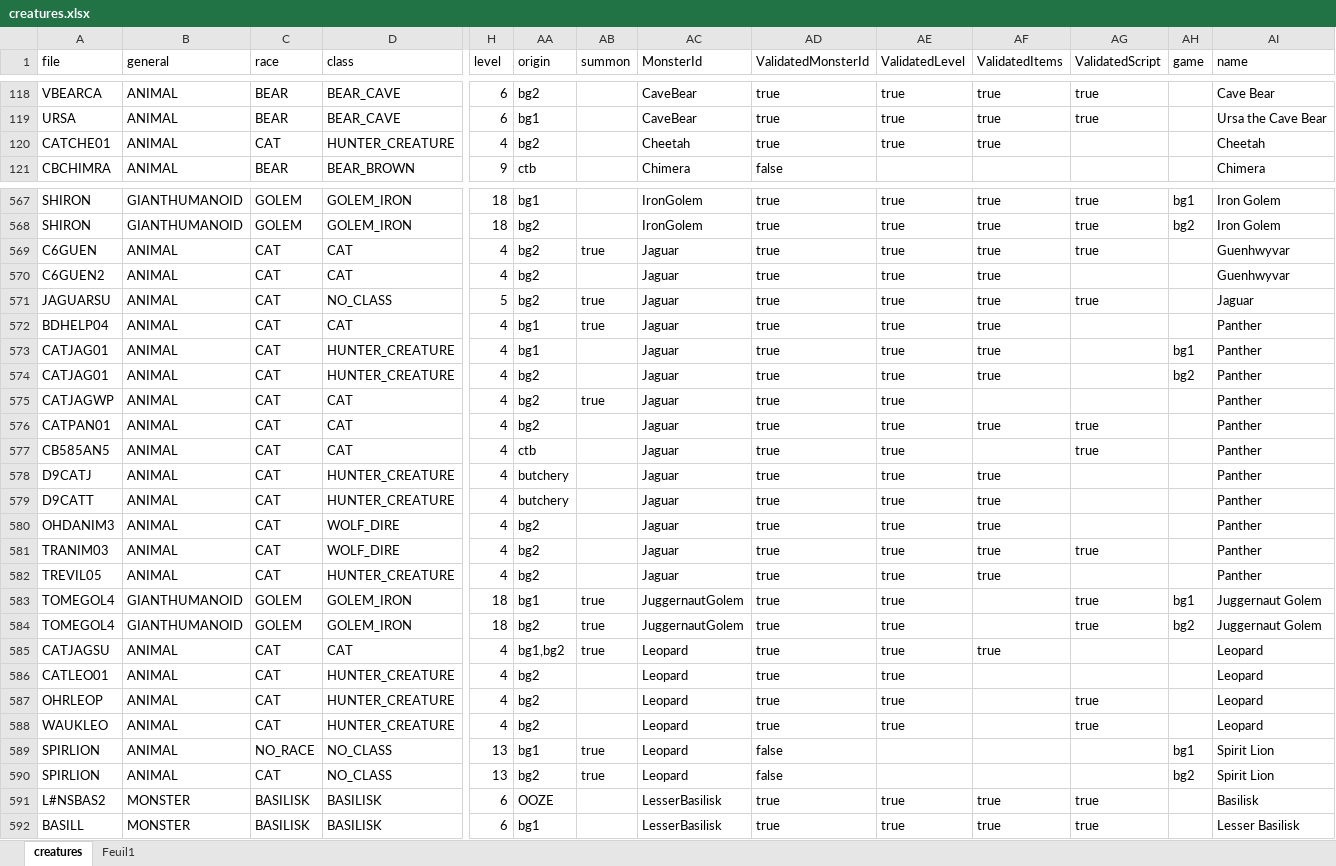
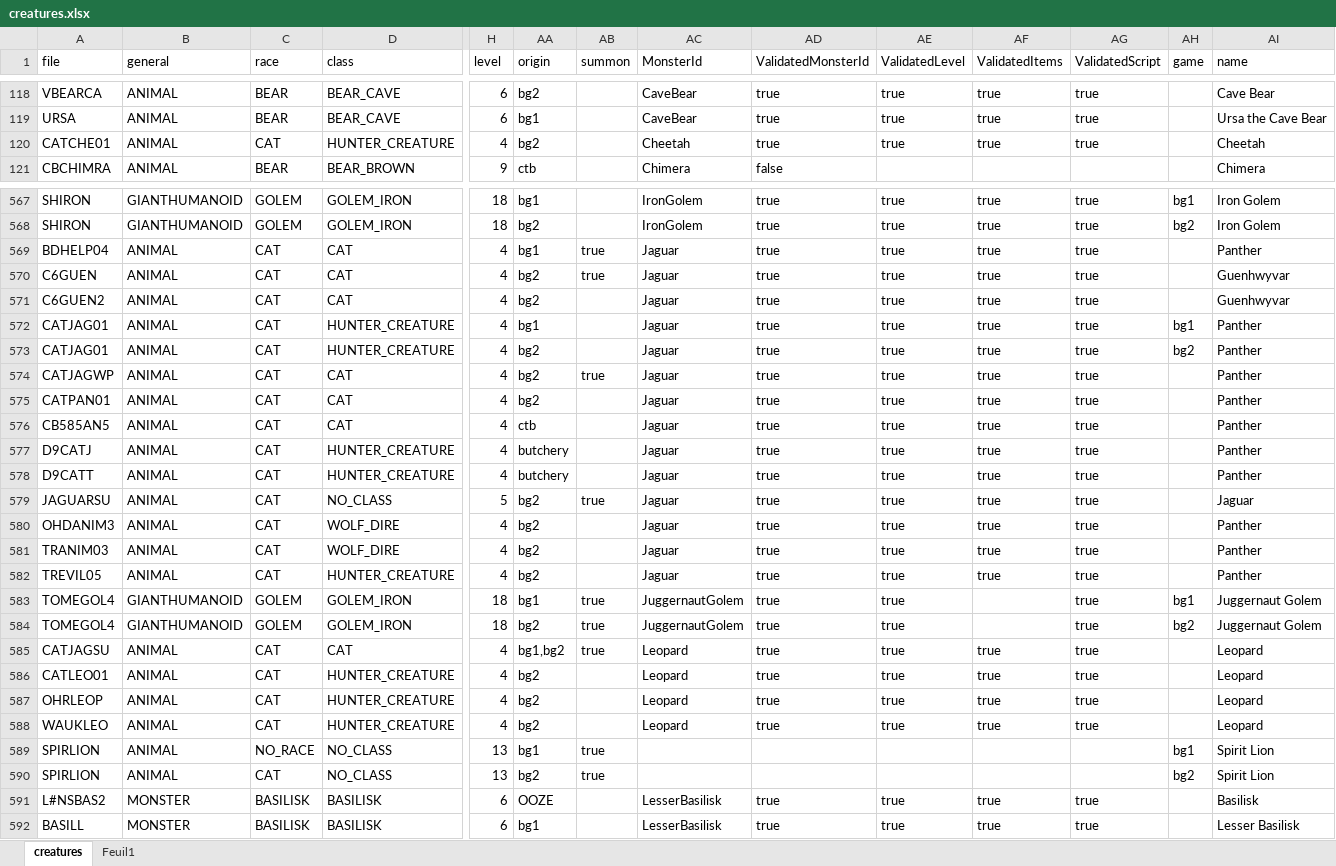
Before and after one commit to arnaudpourbaix/enhanced-creatures, an Excel workbook: assets/creatures.xlsx, sheet creatures, drawn as a sheet; only a part is shown, gaps mark what is left out; values as stored, in another font and other column widths than the file's, no borders; table styles not drawn; removed rows and columns are numbered as before the commit, all else as after; rows hold the shown columns only; the diff covers the shown part only; the diff names each change by its address in the sheet, - before the commit and + after, or states it on an @@ line.

```diff
--- a/assets/creatures.xlsx (sheet creatures)
+++ b/assets/creatures.xlsx (sheet creatures)
-AG120 (ValidatedScript): (empty)
+AG120 (ValidatedScript): true
+row 569: BDHELP04 | ANIMAL | CAT | CAT | 4 | bg1 | true | Jaguar | true | true | true | true |  | Panther
-AG571 (ValidatedScript): (empty)
+AG571 (ValidatedScript): true
+row 572: CATJAG01 | ANIMAL | CAT | HUNTER_CREATURE | 4 | bg1 |  | Jaguar | true | true | true | true | bg1 | Panther
+row 573: CATJAG01 | ANIMAL | CAT | HUNTER_CREATURE | 4 | bg2 |  | Jaguar | true | true | true | true | bg2 | Panther
+row 574: CATJAGWP | ANIMAL | CAT | CAT | 4 | bg2 | true | Jaguar | true | true | true | true |  | Panther
@@ row 576 moved to row 575: CATPAN01 @@
+row 576: CB585AN5 | ANIMAL | CAT | CAT | 4 | ctb |  | Jaguar | true | true | true | true |  | Panther
+row 577: D9CATJ | ANIMAL | CAT | HUNTER_CREATURE | 4 | butchery |  | Jaguar | true | true | true | true |  | Panther
+row 578: D9CATT | ANIMAL | CAT | HUNTER_CREATURE | 4 | butchery |  | Jaguar | true | true | true | true |  | Panther
-row 572: BDHELP04 | ANIMAL | CAT | CAT | 4 | bg1 | true | Jaguar | true | true | true |  |  | Panther
-row 573: CATJAG01 | ANIMAL | CAT | HUNTER_CREATURE | 4 | bg1 |  | Jaguar | true | true | true |  | bg1 | Panther
-row 574: CATJAG01 | ANIMAL | CAT | HUNTER_CREATURE | 4 | bg2 |  | Jaguar | true | true | true |  | bg2 | Panther
-row 575: CATJAGWP | ANIMAL | CAT | CAT | 4 | bg2 | true | Jaguar | true | true |  |  |  | Panther
-row 577: CB585AN5 | ANIMAL | CAT | CAT | 4 | ctb |  | Jaguar | true | true |  | true |  | Panther
-row 578: D9CATJ | ANIMAL | CAT | HUNTER_CREATURE | 4 | butchery |  | Jaguar | true | true | true |  |  | Panther
-row 579: D9CATT | ANIMAL | CAT | HUNTER_CREATURE | 4 | butchery |  | Jaguar | true | true | true |  |  | Panther
-AG580 (ValidatedScript): (empty)
+AG580 (ValidatedScript): true
-AG582 (ValidatedScript): (empty)
+AG582 (ValidatedScript): true
-AG585:AG586 (ValidatedScript): (empty)
+AG585:AG586 (ValidatedScript): true
-AF586:AF588 (ValidatedItems): (empty)
+AF586:AF588 (ValidatedItems): true
-AC589:AC590 (MonsterId): Leopard
+AC589:AC590 (MonsterId): (empty)
-AD589:AD590 (ValidatedMonsterId): false
+AD589:AD590 (ValidatedMonsterId): (empty)
```
Also changed, not shown: 12 edited cells elsewhere in this sheet, 17 other files.
